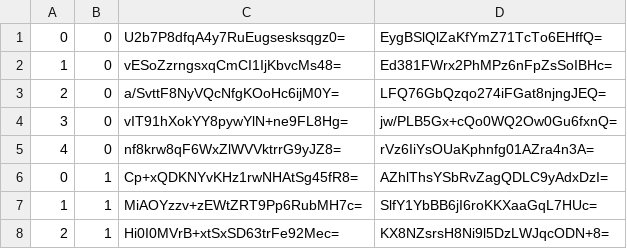
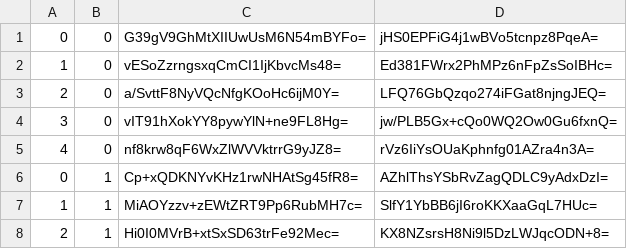
Before and after one commit to piperdeck/Fungi-Maps, a CSV file: Overworld/tiles/zoom.-2/metadata/k.0.0.csv, drawn as a sheet; only a part is shown.

```diff
--- a/Overworld/tiles/zoom.-2/metadata/k.0.0.csv
+++ b/Overworld/tiles/zoom.-2/metadata/k.0.0.csv
@@ -1,2 +1,2 @@
-0,0,U2b7P8dfqA4y7RuEugsesksqgz0=,EygBSlQlZaKfYmZ71TcTo6EHffQ=
+0,0,G39gV9GhMtXIIUwUsM6N54mBYFo=,jHS0EPFiG4j1wBVo5tcnpz8PqeA=
 1,0,vESoZzrngsxqCmCI1IjKbvcMs48=,Ed381FWrx2PhMPz6nFpZsSoIBHc=
```
Also changed, not shown: Overworld/tiles/zoom.-1/metadata/k.0.-1.csv, Overworld/tiles/zoom.-1/metadata/k.0.0.csv, 13 other files.
